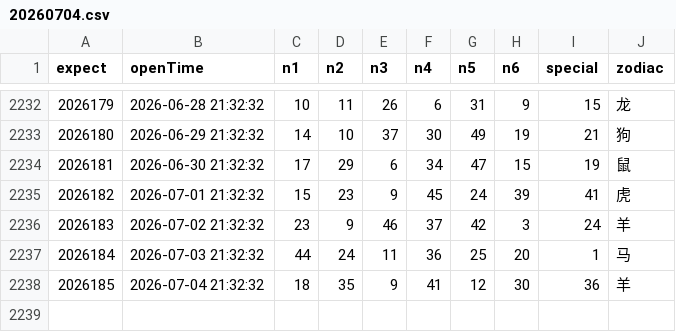
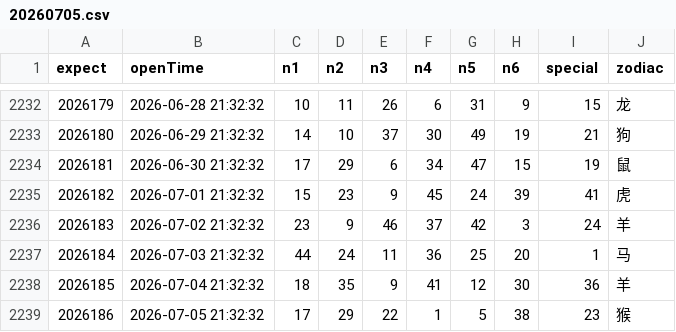
Before and after one commit to lhq157/macaujc, a CSV file: output/20260705.csv (was output/20260704.csv), drawn as a sheet; only a part is shown, gaps mark what is left out.

Commit message:
数据更新 2026-07-05

```diff
--- a/output/20260704.csv
+++ b/output/20260705.csv
@@ -2238 +2238,2 @@
 2026185,2026-07-04 21:32:32,18,35,9,41,12,30,36,羊
+2026186,2026-07-05 21:32:32,17,29,22,1,5,38,23,猴
```
